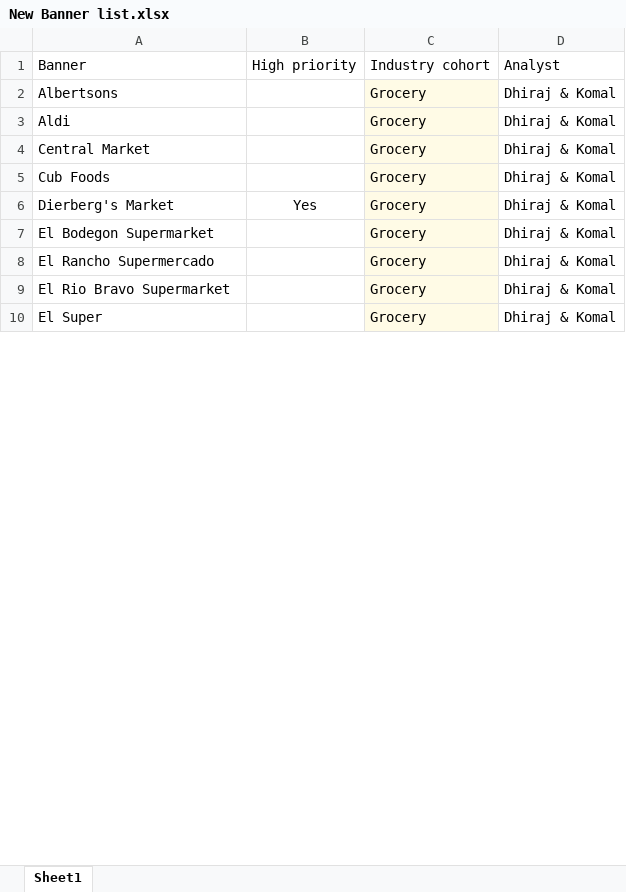
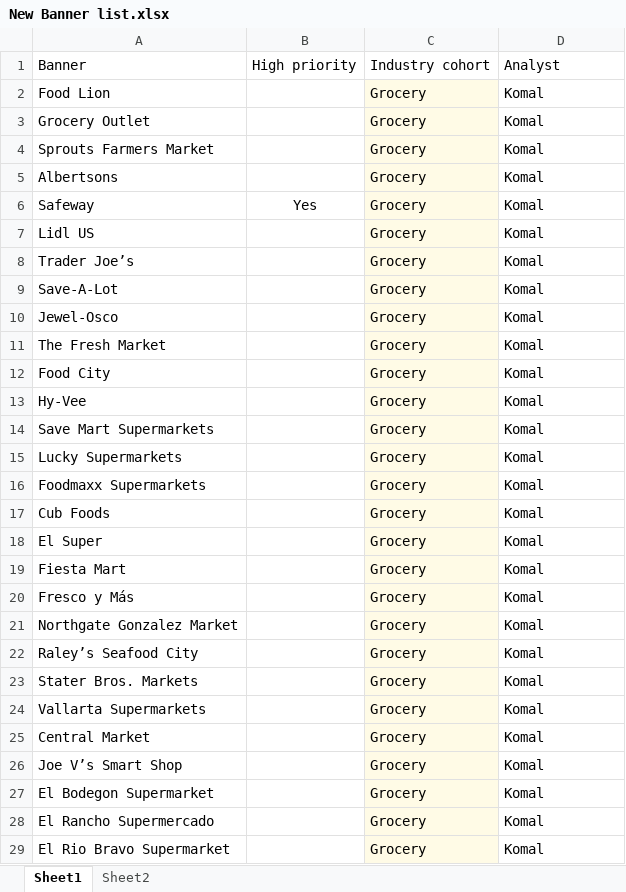
Before and after one commit to dhirajm1902/banner_news_article, an Excel workbook: New Banner list.xlsx, sheet Sheet1, drawn as a sheet; only a part is shown; values as stored, in another font and other column widths than the file's, no borders; removed rows and columns are numbered as before the commit, all else as after; the diff covers the shown part only; the diff names each change by its address in the sheet, - before the commit and + after, or states it on an @@ line.

Commit message:
updated analyst file

```diff
--- a/New Banner list.xlsx (sheet Sheet1)
+++ b/New Banner list.xlsx (sheet Sheet1)
+sheet tab: Sheet2
+row 2: Food Lion |  | Grocery | Komal
+row 3: Grocery Outlet |  | Grocery | Komal
+row 4: Sprouts Farmers Market |  | Grocery | Komal
-D5: Dhiraj & Komal
+D5: Komal
-row 3: Aldi |  | Grocery | Dhiraj & Komal
-row 4: Central Market |  | Grocery | Dhiraj & Komal
+row 6: Safeway | Yes | Grocery | Komal
+row 7: Lidl US |  | Grocery | Komal
+row 8: Trader Joe’s |  | Grocery | Komal
+row 9: Save-A-Lot |  | Grocery | Komal
+row 10: Jewel-Osco |  | Grocery | Komal
+row 11: The Fresh Market |  | Grocery | Komal
+row 12: Food City |  | Grocery | Komal
+row 13: Hy-Vee |  | Grocery | Komal
+row 14: Save Mart Supermarkets |  | Grocery | Komal
+row 15: Lucky Supermarkets |  | Grocery | Komal
+row 16: Foodmaxx Supermarkets |  | Grocery | Komal
-D17: Dhiraj & Komal
+D17: Komal
-row 6: Dierberg's Market | Yes | Grocery | Dhiraj & Komal
+row 18: El Super |  | Grocery | Komal
+row 19: Fiesta Mart |  | Grocery | Komal
+row 20: Fresco y Más |  | Grocery | Komal
+row 21: Northgate Gonzalez Market |  | Grocery | Komal
+row 22: Raley’s Seafood City |  | Grocery | Komal
+row 23: Stater Bros. Markets |  | Grocery | Komal
+row 24: Vallarta Supermarkets |  | Grocery | Komal
+row 25: Central Market |  | Grocery | Komal
+row 26: Joe V’s Smart Shop |  | Grocery | Komal
-D27:D29: Dhiraj & Komal
+D27:D29: Komal
-row 10: El Super |  | Grocery | Dhiraj & Komal
```
Also changed, not shown: 29 added rows, 47 removed rows, 62 edited cells and cell formats elsewhere in this sheet.
